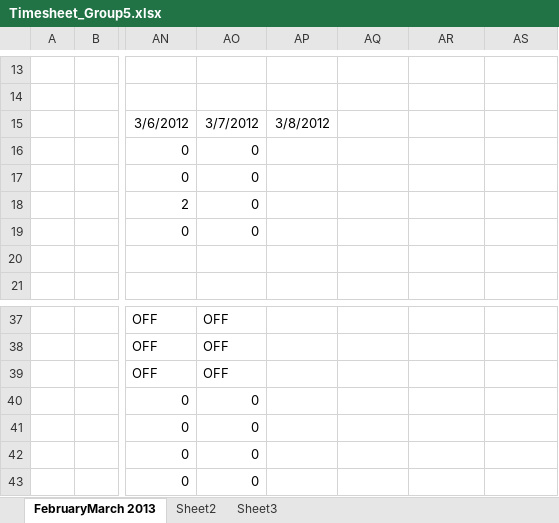
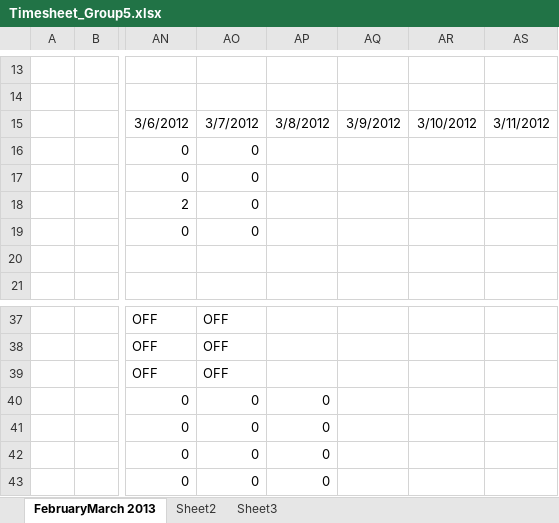
Before and after one commit to shashikant-kumar/ooad-project-ebay, an Excel workbook: Ebay2013/WebContent/TimeSheet/Timesheet_Group5.xlsx, sheet FebruaryMarch 2013, drawn as a sheet; only a part is shown, gaps mark what is left out; values as stored, in another font and other column widths than the file's, no borders; the diff names each change by its address in the sheet, - before the commit and + after, or states it on an @@ line.

Commit message:
Updated by Sruti Davis

```diff
--- a/Ebay2013/WebContent/TimeSheet/Timesheet_Group5.xlsx (sheet FebruaryMarch 2013)
+++ b/Ebay2013/WebContent/TimeSheet/Timesheet_Group5.xlsx (sheet FebruaryMarch 2013)
-AQ15: (empty)
+AQ15: 3/9/2012
-AR15: (empty)
+AR15: 3/10/2012
-AS15: (empty)
+AS15: 3/11/2012
-AP40:AP43: (empty)
+AP40:AP43: 0
```
